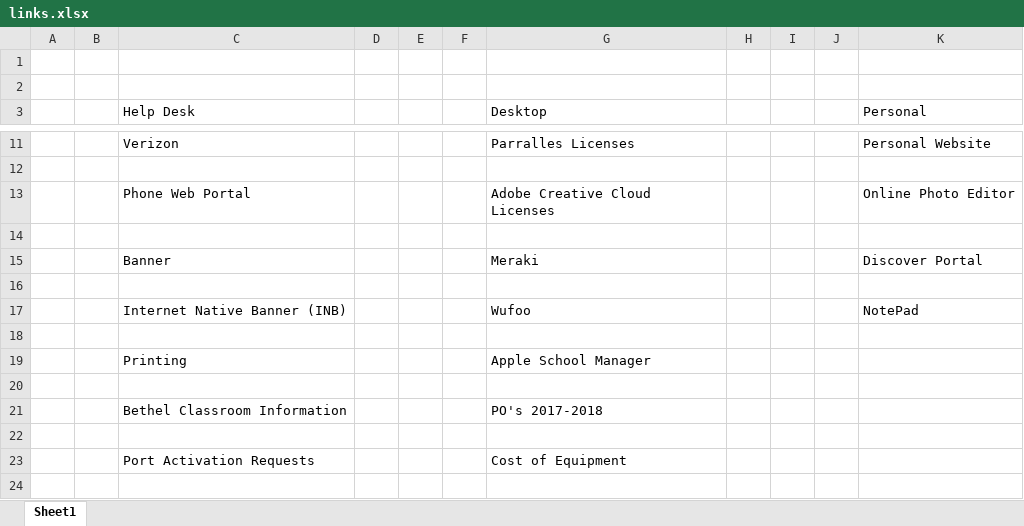
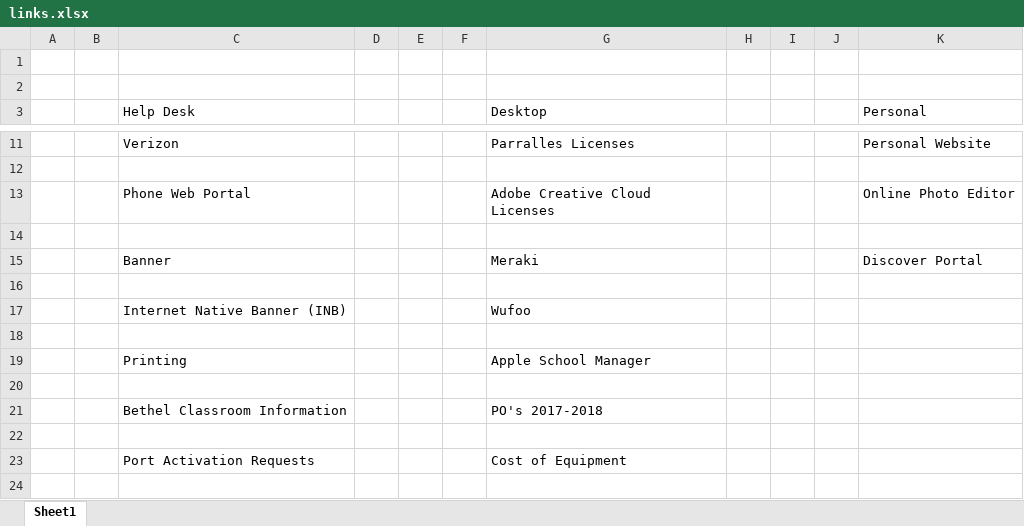
Before and after one commit to benjamin-john/benjamin-john.github.io, an Excel workbook: links.xlsx, sheet Sheet1, drawn as a sheet; only a part is shown, gaps mark what is left out; values as stored, in another font and other column widths than the file's, no cell formats; charts and pictures not drawn; the diff names each change by its address in the sheet, - before the commit and + after, or states it on an @@ line.

```diff
--- a/links.xlsx (sheet Sheet1)
+++ b/links.xlsx (sheet Sheet1)
-K17 (Personal): NotePad
+K17 (Personal): (empty)
```
Also changed, not shown: cell formats, 2 other files.
